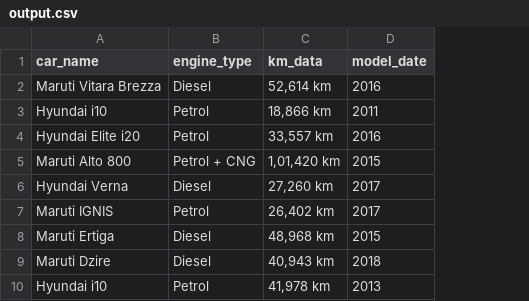
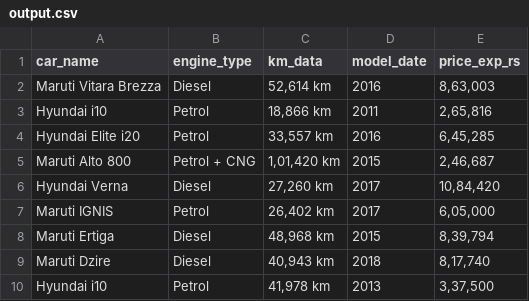
Before and after one commit to harishkemkar/Webscarapperfor_used_cars, a CSV file: output.csv, drawn as a sheet; only a part is shown; the diff names each change by its address in the sheet, - before the commit and + after, or states it on an @@ line.

Commit message:
including expected price column

```diff
--- a/output.csv
+++ b/output.csv
+column E (price_exp_rs), rows 2-10: 8,63,003 | 2,65,816 | 6,45,285 | 2,46,687 | 10,84,420 | 6,05,000 | 8,39,794 | 8,17,740 | 3,37,500
```
Also changed, not shown: 1 other file.
